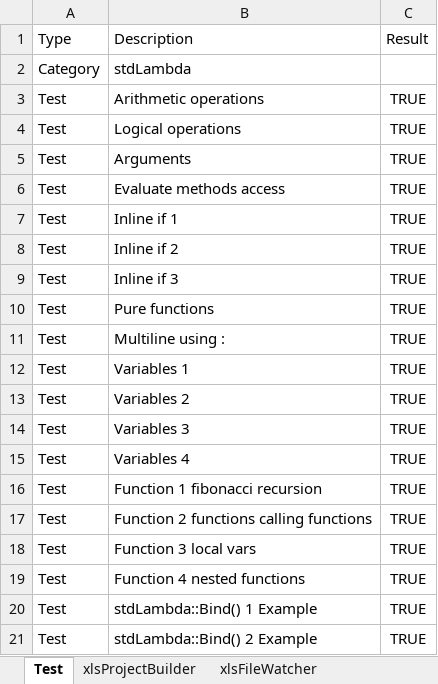
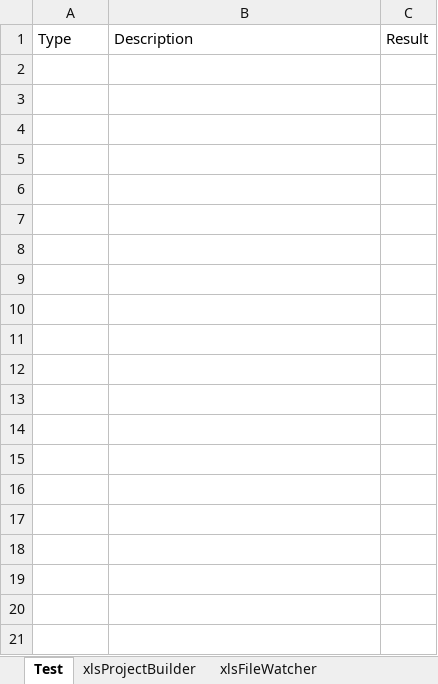
Before and after one commit to sancarn/stdVBA, an Excel workbook: testBuilder.xlsm, sheet Test, drawn as a sheet; only a part is shown; values as stored, in another font and other column widths than the file's, no borders; charts and pictures and conditional formats and table styles not drawn; the diff covers the shown part only; the diff names each change by its address in the sheet, - before the commit and + after, or states it on an @@ line.

Commit message:
Ensure tests are removed in testBuilder

```diff
--- a/testBuilder.xlsm (sheet Test)
+++ b/testBuilder.xlsm (sheet Test)
-row 2: Category | stdLambda
-row 3: Test | Arithmetic operations | TRUE
-row 4: Test | Logical operations | TRUE
-row 5: Test | Arguments | TRUE
-row 6: Test | Evaluate methods access | TRUE
-row 7: Test | Inline if 1 | TRUE
-row 8: Test | Inline if 2 | TRUE
-row 9: Test | Inline if 3 | TRUE
-row 10: Test | Pure functions | TRUE
-row 11: Test | Multiline using : | TRUE
-row 12: Test | Variables 1 | TRUE
-row 13: Test | Variables 2 | TRUE
-row 14: Test | Variables 3 | TRUE
-row 15: Test | Variables 4 | TRUE
-row 16: Test | Function 1 fibonacci recursion | TRUE
-row 17: Test | Function 2 functions calling functions | TRUE
-row 18: Test | Function 3 local vars | TRUE
-row 19: Test | Function 4 nested functions | TRUE
-row 20: Test | stdLambda::Bind() 1 Example | TRUE
-row 21: Test | stdLambda::Bind() 2 Example | TRUE
```
Also changed, not shown: 87 removed rows elsewhere in this sheet.
